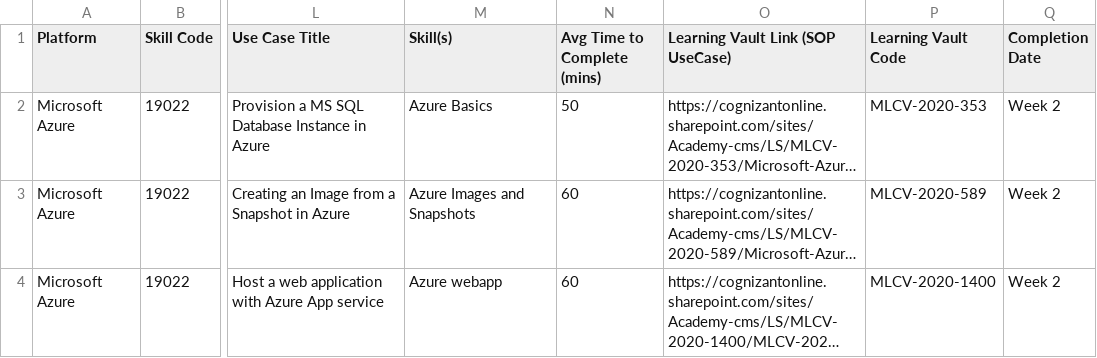
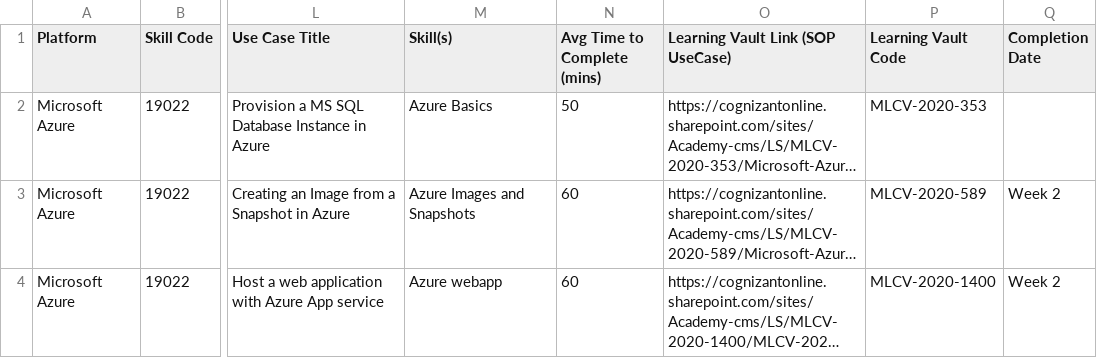
Before and after one commit to tanmaychikhale/devops-lab, a CSV file: Azure Use Cases(Sheet1).csv, drawn as a sheet; only a part is shown, gaps mark what is left out; long unchanged cells end in …; the diff names each change by its address in the sheet, - before the commit and + after, or states it on an @@ line.

Commit message:
Update Azure Use Cases(Sheet1).csv

```diff
--- a/Azure Use Cases(Sheet1).csv
+++ b/Azure Use Cases(Sheet1).csv
-Q2 (Completion Date): Week 2
+Q2 (Completion Date): (empty)
```
